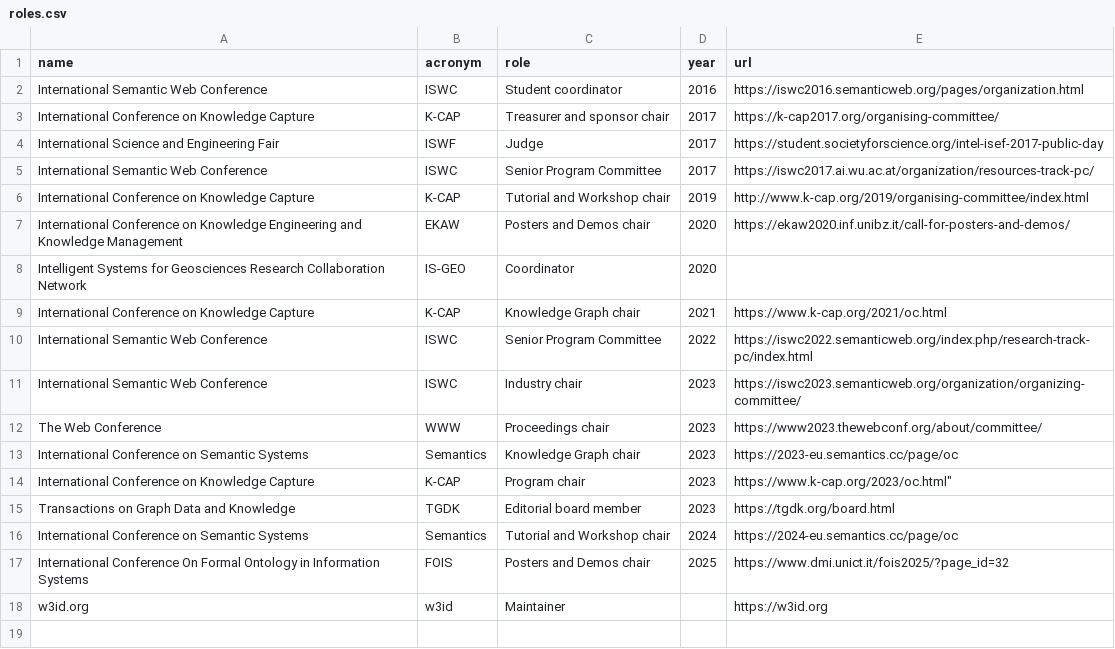
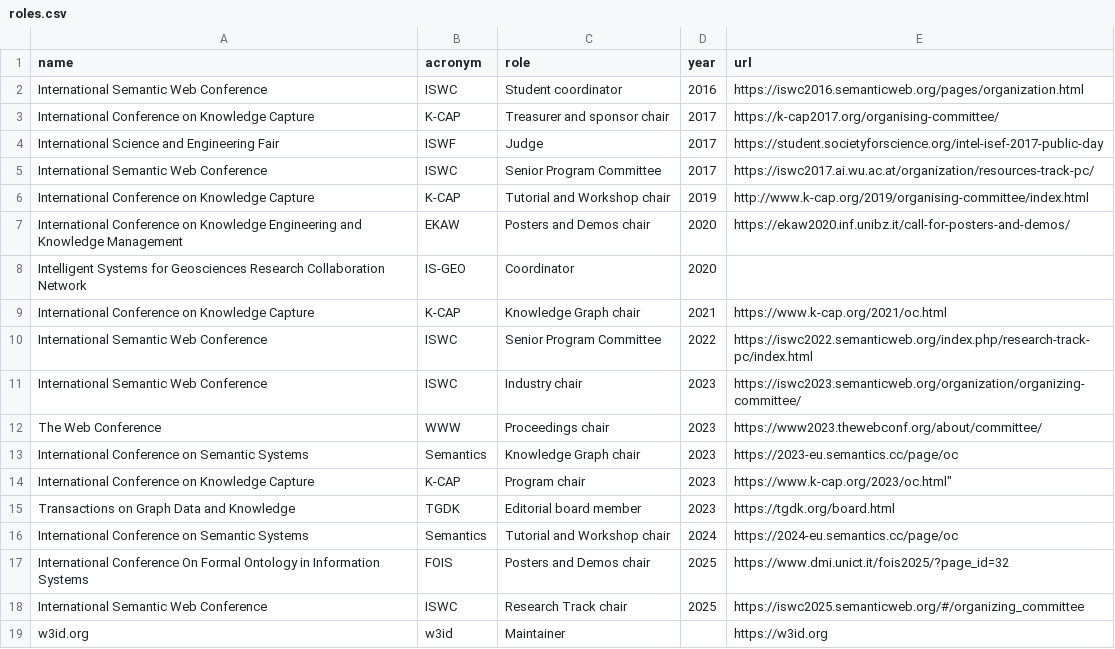
Before and after one commit to dgarijo/me, a CSV file: data/roles.csv, drawn as a sheet; the diff names each change by its address in the sheet, - before the commit and + after, or states it on an @@ line.

Commit message:
Update role

```diff
--- a/data/roles.csv
+++ b/data/roles.csv
+row 18: International Semantic Web Conference | ISWC | Research Track chair | 2025 | https://iswc2025.semanticweb.org/#/organizing_committee
```
